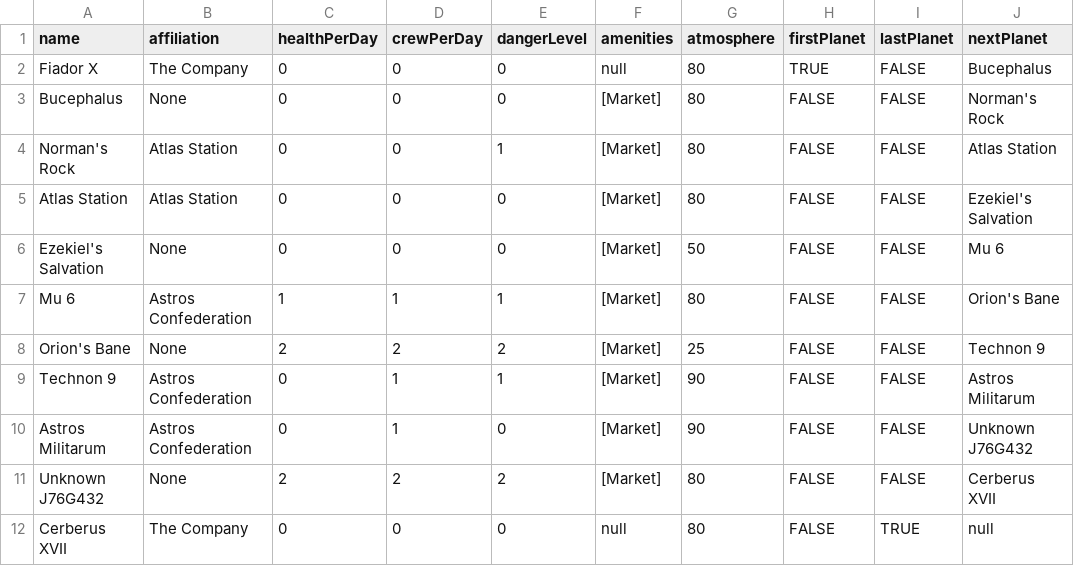
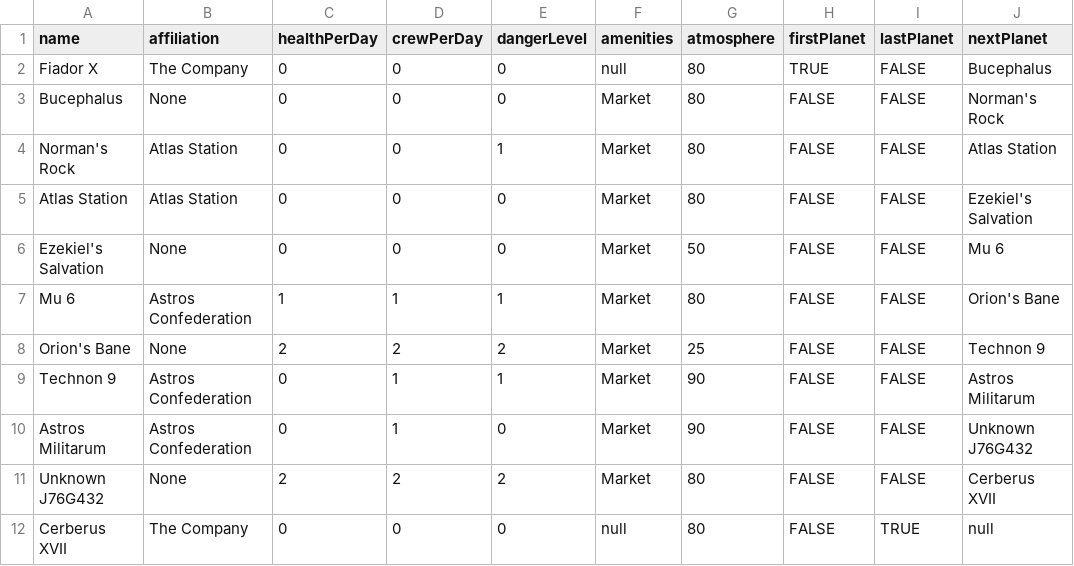
Before and after one commit to jtjtjr/project8, a CSV file: CODE/planets.csv, drawn as a sheet.

```diff
--- a/CODE/planets.csv
+++ b/CODE/planets.csv
@@ -2,11 +2,11 @@ name,affiliation,healthPerDay,crewPerDay,dangerLevel,amenities,atmosphere,firstP
 Fiador X,The Company,0,0,0,null,80,TRUE,FALSE,Bucephalus
-Bucephalus,None,0,0,0,[Market],80,FALSE,FALSE,Norman's Rock
-Norman's Rock,Atlas Station,0,0,1,[Market],80,FALSE,FALSE,Atlas Station
-Atlas Station,Atlas Station,0,0,0,[Market],80,FALSE,FALSE,Ezekiel's Salvation
-Ezekiel's Salvation,None,0,0,0,[Market],50,FALSE,FALSE,Mu 6
-Mu 6,Astros Confederation,1,1,1,[Market],80,FALSE,FALSE,Orion's Bane
-Orion's Bane,None,2,2,2,[Market],25,FALSE,FALSE,Technon 9
-Technon 9,Astros Confederation,0,1,1,[Market],90,FALSE,FALSE,Astros Militarum
-Astros Militarum,Astros Confederation,0,1,0,[Market],90,FALSE,FALSE,Unknown J76G432
-Unknown J76G432,None,2,2,2,[Market],80,FALSE,FALSE,Cerberus XVII
+Bucephalus,None,0,0,0,Market,80,FALSE,FALSE,Norman's Rock
+Norman's Rock,Atlas Station,0,0,1,Market,80,FALSE,FALSE,Atlas Station
+Atlas Station,Atlas Station,0,0,0,Market,80,FALSE,FALSE,Ezekiel's Salvation
+Ezekiel's Salvation,None,0,0,0,Market,50,FALSE,FALSE,Mu 6
+Mu 6,Astros Confederation,1,1,1,Market,80,FALSE,FALSE,Orion's Bane
+Orion's Bane,None,2,2,2,Market,25,FALSE,FALSE,Technon 9
+Technon 9,Astros Confederation,0,1,1,Market,90,FALSE,FALSE,Astros Militarum
+Astros Militarum,Astros Confederation,0,1,0,Market,90,FALSE,FALSE,Unknown J76G432
+Unknown J76G432,None,2,2,2,Market,80,FALSE,FALSE,Cerberus XVII
 Cerberus XVII,The Company,0,0,0,null,80,FALSE,TRUE,null
```
Also changed, not shown: 5 other files.
